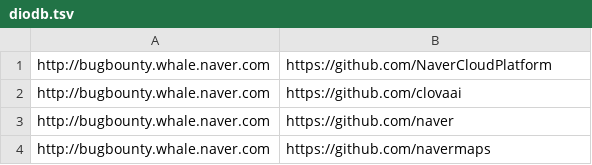
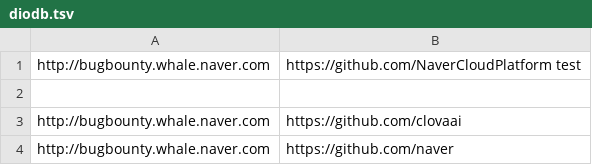
Before and after one commit to nikitastupin/orgs-data, a TSV file: orgs-data/diodb.tsv, drawn as a sheet; only a part is shown; the shorter side is filled out with more unchanged rows.

Commit message:
Update diodb.tsv

```diff
--- a/orgs-data/diodb.tsv
+++ b/orgs-data/diodb.tsv
@@ -1,2 +1,3 @@
-http://bugbounty.whale.naver.com	https://github.com/NaverCloudPlatform
+http://bugbounty.whale.naver.com	https://github.com/NaverCloudPlatform test
+
 http://bugbounty.whale.naver.com	https://github.com/clovaai
```
